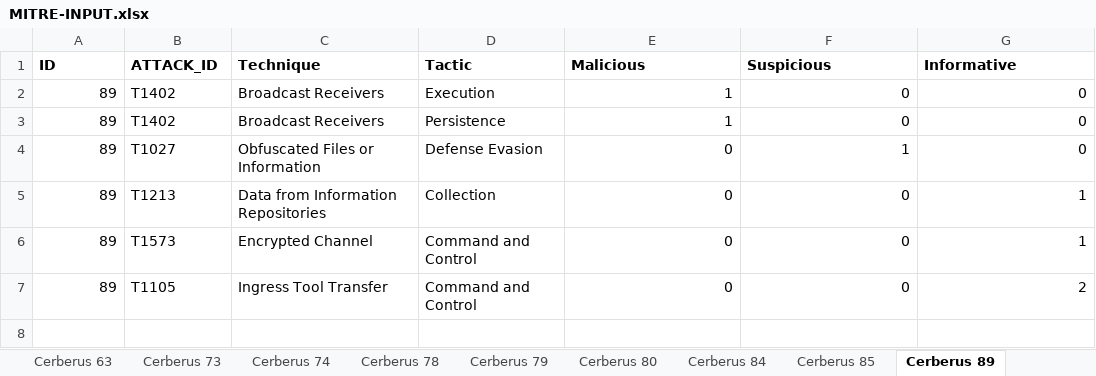
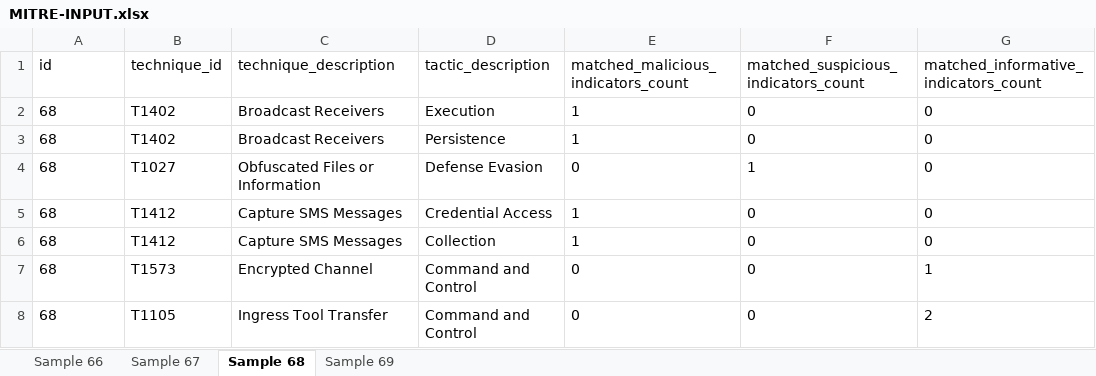
Before and after one commit to kevin-ch-day/Havasu, an Excel workbook: src/MITRE-INPUT.xlsx, sheet Sample 68, drawn as a sheet; values as stored, in another font and other column widths than the file's, no borders; removed rows and columns are numbered as before the commit, all else as after; the diff names each change by its address in the sheet, - before the commit and + after, or states it on an @@ line.

```diff
--- a/src/MITRE-INPUT.xlsx (sheet Sample 68)
+++ b/src/MITRE-INPUT.xlsx (sheet Sample 68)
-sheet tab: Cerberus 74
+sheet tab: Sample 66
-sheet tab: Cerberus 80
+sheet tab: Sample 67
-sheet tab: Cerberus 89
+sheet tab: Sample 68
-sheet tab: Cerberus 63
-sheet tab: Cerberus 73
-sheet tab: Cerberus 78
-sheet tab: Cerberus 79
-sheet tab: Cerberus 84
-sheet tab: Cerberus 85
-row 1: ID | ATTACK_ID | Technique | Tactic | Malicious | Suspicious | Informative
+row 1: id | technique_id | technique_description | tactic_description | matched_malicious_indicators_count | matched_suspicious_indicators_count | matched_informative_indicators_count
-A2:A4: 89
+A2:A4: 68
-A2:A4 alignment: right
+A2:A4 alignment: left
-E2:G4 alignment: right
+E2:G4 alignment: left
-row 5: 89 | T1213 | Data from Information Repositories | Collection | 0 | 0 | 1
+row 5: 68 | T1412 | Capture SMS Messages | Credential Access | 1 | 0 | 0
+row 6: 68 | T1412 | Capture SMS Messages | Collection | 1 | 0 | 0
-A7:A8: 89
+A7:A8: 68
-A7:A8 alignment: right
+A7:A8 alignment: left
-E7:G8 alignment: right
+E7:G8 alignment: left
```
Also changed, not shown: sheet Sample 69, sheet Sample 67, sheet Sample 66, other sheet tabs, src/Mitre_Matrix.xlsx, 9 other files.
